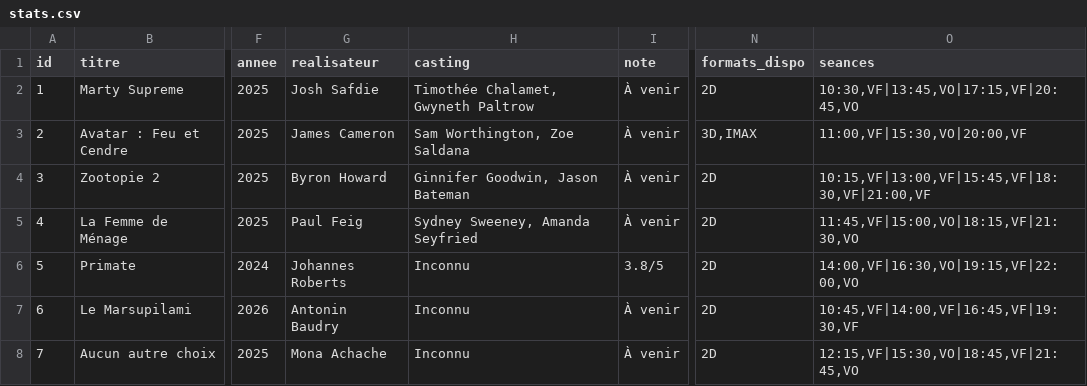
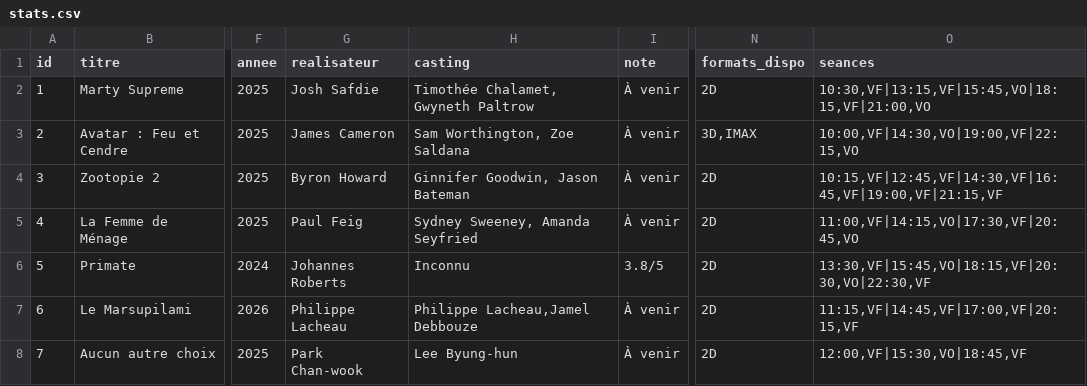
Before and after one commit to BenjaminChapuis/Site-Internet-Cin-ma, a CSV file: stats.csv, drawn as a sheet; only a part is shown, gaps mark what is left out; the diff names each change by its address in the sheet, - before the commit and + after, or states it on an @@ line.

```diff
--- a/stats.csv
+++ b/stats.csv
-O2 (seances): 10:30,VF|13:45,VO|17:15,VF|20:45,VO
+O2 (seances): 10:30,VF|13:15,VF|15:45,VO|18:15,VF|21:00,VO
-O3 (seances): 11:00,VF|15:30,VO|20:00,VF
+O3 (seances): 10:00,VF|14:30,VO|19:00,VF|22:15,VO
-O4 (seances): 10:15,VF|13:00,VF|15:45,VF|18:30,VF|21:00,VF
+O4 (seances): 10:15,VF|12:45,VF|14:30,VF|16:45,VF|19:00,VF|21:15,VF
-O5 (seances): 11:45,VF|15:00,VO|18:15,VF|21:30,VO
+O5 (seances): 11:00,VF|14:15,VO|17:30,VF|20:45,VO
-O6 (seances): 14:00,VF|16:30,VO|19:15,VF|22:00,VO
+O6 (seances): 13:30,VF|15:45,VO|18:15,VF|20:30,VO|22:30,VF
-G7 (realisateur): Antonin Baudry
+G7 (realisateur): Philippe Lacheau
-H7 (casting): Inconnu
+H7 (casting): Philippe Lacheau,Jamel Debbouze
-O7 (seances): 10:45,VF|14:00,VF|16:45,VF|19:30,VF
+O7 (seances): 11:15,VF|14:45,VF|17:00,VF|20:15,VF
-G8 (realisateur): Mona Achache
+G8 (realisateur): Park Chan-wook
-H8 (casting): Inconnu
+H8 (casting): Lee Byung-hun
-O8 (seances): 12:15,VF|15:30,VO|18:45,VF|21:45,VO
+O8 (seances): 12:00,VF|15:30,VO|18:45,VF
```
Also changed, not shown: 1 other file.
